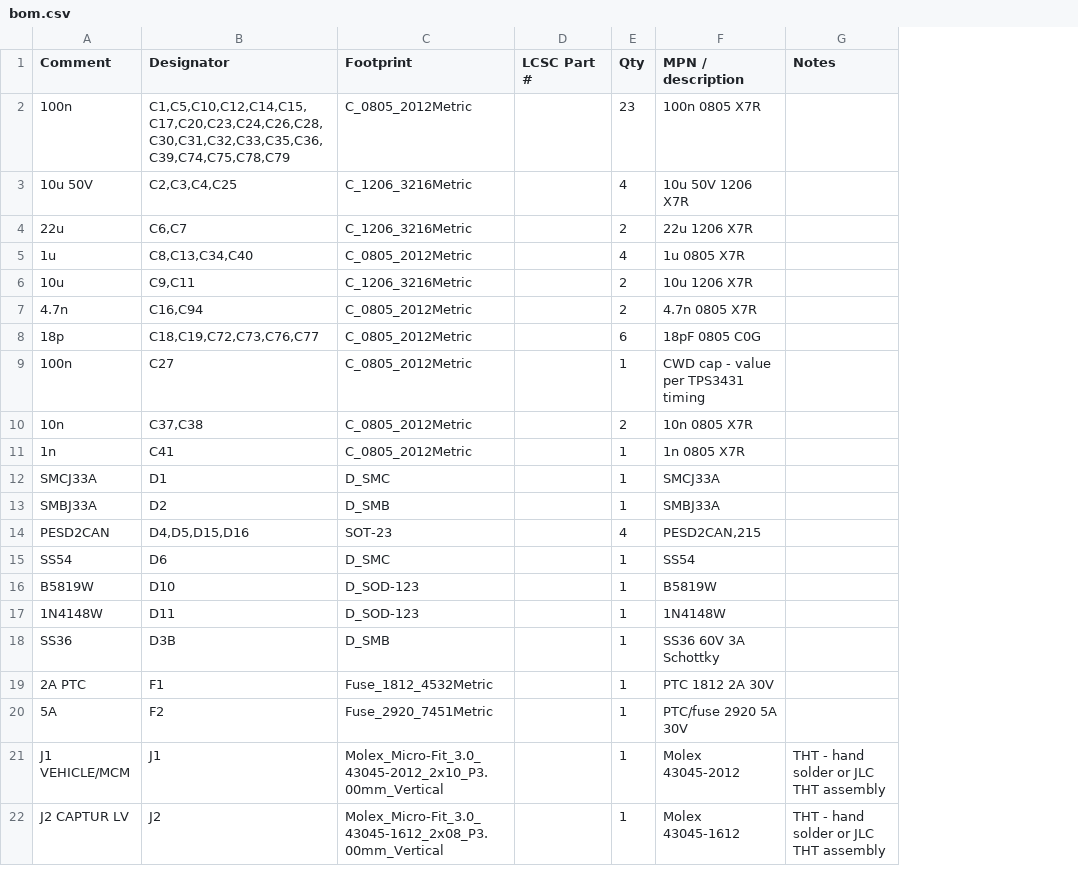
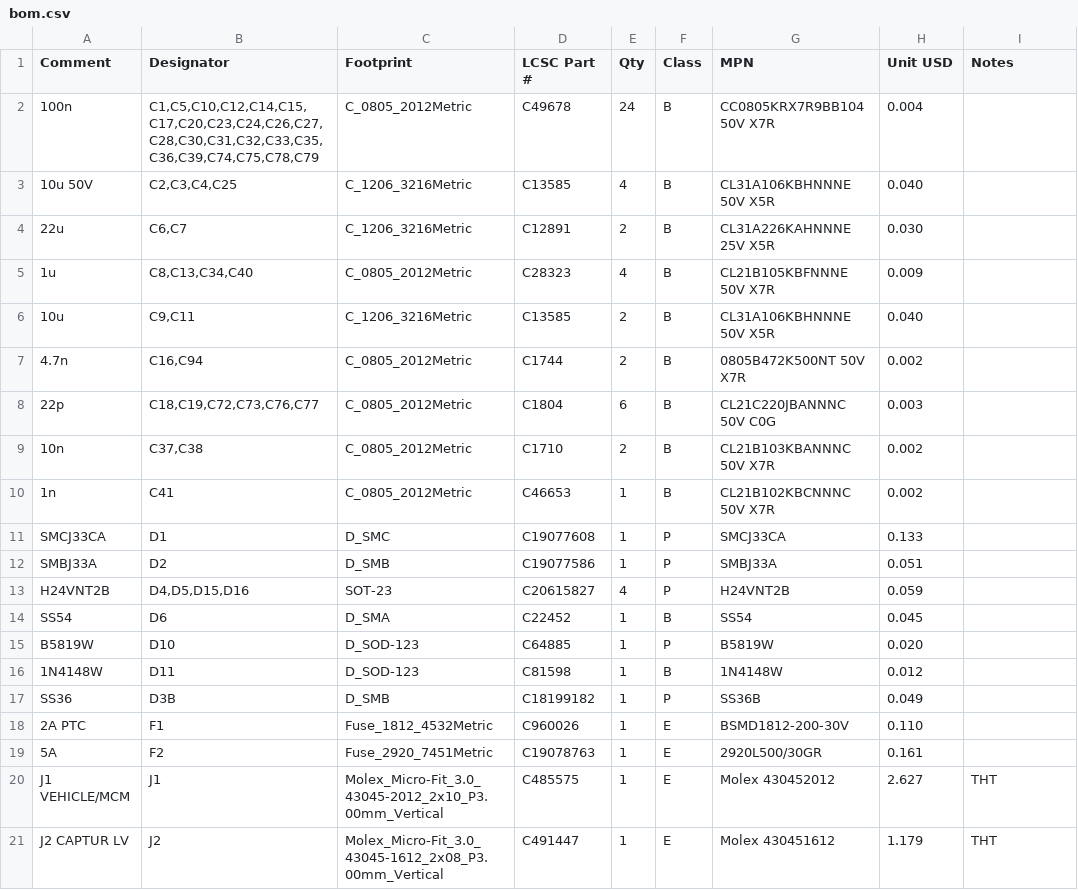
Before and after one commit to JacobsMess/ze2-captur-mcm-spoof, a CSV file: hw/out/jlc/bom.csv, drawn as a sheet; only a part is shown; removed rows and columns are numbered as before the commit, all else as after; the diff covers the shown part only; the diff names each change by its address in the sheet, - before the commit and + after, or states it on an @@ line.

```diff
--- a/hw/out/jlc/bom.csv
+++ b/hw/out/jlc/bom.csv
-column F (MPN / description), rows 2-8: 100n 0805 X7R | 10u 50V 1206 X7R | 22u 1206 X7R | 1u 0805 X7R | 10u 1206 X7R | 4.7n 0805 X7R | 18pF 0805 C0G; rows 10-22: 10n 0805 X7R | 1n 0805 X7R | SMCJ33A | SMBJ33A | PESD2CAN,215 | SS54 | B5819W | 1N4148W | SS36 60V 3A Schottky | PTC 1812 2A 30V | PTC/fuse 2920 5A 30V | Molex 43045-2012 | Molex 43045-1612
+column F (Class), rows 2-21: B | B | B | B | B | B | B | B | B | P | P | P | B | P | B | P | E | E | E | E
+column G (MPN), rows 2-21: CC0805KRX7R9BB104 50V X7R | CL31A106KBHNNNE 50V X5R | CL31A226KAHNNNE 25V X5R | CL21B105KBFNNNE 50V X7R | CL31A106KBHNNNE 50V X5R | 0805B472K500NT 50V X7R | CL21C220JBANNNC 50V C0G | CL21B103KBANNNC 50V X7R | CL21B102KBCNNNC 50V X7R | SMCJ33CA | SMBJ33A | H24VNT2B | SS54 | B5819W | 1N4148W | SS36B | BSMD1812-200-30V | 2920L500/30GR | Molex 430452012 | Molex 430451612
+column H (Unit USD), rows 2-21: 0.004 | 0.040 | 0.030 | 0.009 | 0.040 | 0.002 | 0.003 | 0.002 | 0.002 | 0.133 | 0.051 | 0.059 | 0.045 | 0.020 | 0.012 | 0.049 | 0.110 | 0.161 | 2.627 | 1.179
-B2 (Designator): C1,C5,C10,C12,C14,C15,C17,C20,C23,C24,C26,C28,C30,C31,C32,C33,C35,C36,C39,C74,C75,C78,C79
+B2 (Designator): C1,C5,C10,C12,C14,C15,C17,C20,C23,C24,C26,C27,C28,C30,C31,C32,C33,C35,C36,C39,C74,C75,C78,C79
-D2 (LCSC Part #): (empty)
+D2 (LCSC Part #): C49678
-E2 (Qty): 23
+E2 (Qty): 24
-D3 (LCSC Part #): (empty)
+D3 (LCSC Part #): C13585
-D4 (LCSC Part #): (empty)
+D4 (LCSC Part #): C12891
-D5 (LCSC Part #): (empty)
+D5 (LCSC Part #): C28323
-D6 (LCSC Part #): (empty)
+D6 (LCSC Part #): C13585
-D7 (LCSC Part #): (empty)
+D7 (LCSC Part #): C1744
-A8 (Comment): 18p
+A8 (Comment): 22p
-D8 (LCSC Part #): (empty)
+D8 (LCSC Part #): C1804
-row 9: 100n | C27 | C_0805_2012Metric |  | 1 | CWD cap - value per TPS3431 timing
-D9 (LCSC Part #): (empty)
+D9 (LCSC Part #): C1710
-D10 (LCSC Part #): (empty)
+D10 (LCSC Part #): C46653
-A11 (Comment): SMCJ33A
+A11 (Comment): SMCJ33CA
-D11 (LCSC Part #): (empty)
+D11 (LCSC Part #): C19077608
-D12 (LCSC Part #): (empty)
+D12 (LCSC Part #): C19077586
-A13 (Comment): PESD2CAN
+A13 (Comment): H24VNT2B
-D13 (LCSC Part #): (empty)
+D13 (LCSC Part #): C20615827
-C14 (Footprint): D_SMC
+C14 (Footprint): D_SMA
-D14 (LCSC Part #): (empty)
+D14 (LCSC Part #): C22452
-D15 (LCSC Part #): (empty)
+D15 (LCSC Part #): C64885
-D16 (LCSC Part #): (empty)
+D16 (LCSC Part #): C81598
-D17 (LCSC Part #): (empty)
+D17 (LCSC Part #): C18199182
-D18 (LCSC Part #): (empty)
+D18 (LCSC Part #): C960026
-D19 (LCSC Part #): (empty)
+D19 (LCSC Part #): C19078763
-D20 (LCSC Part #): (empty)
+D20 (LCSC Part #): C485575
-I20:I21 (Notes): THT - hand solder or JLC THT assembly
+I20:I21 (Notes): THT
-D21 (LCSC Part #): (empty)
+D21 (LCSC Part #): C491447
```
Also changed, not shown: 3 added rows, 6 removed rows and 56 edited cells elsewhere in this file, 43 other files.
